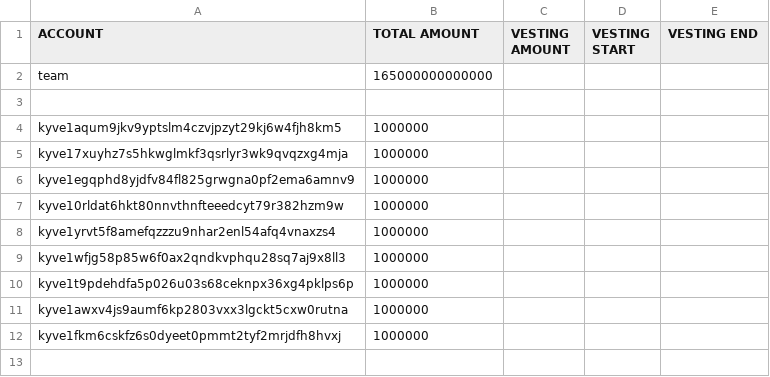
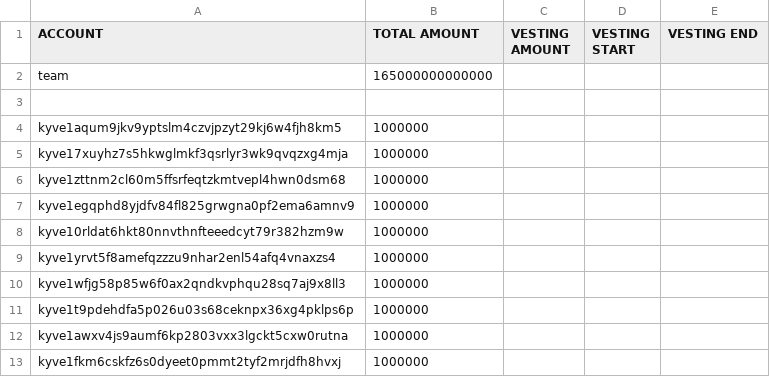
Before and after one commit to KYVENetwork/networks, a CSV file: kyve-1/data/accounts.csv, drawn as a sheet.

Commit message:
feat(`kyve-1`): DSRV gentx (#32)
Co-authored-by: John Letey <john@kyve.network>

```diff
--- a/kyve-1/data/accounts.csv
+++ b/kyve-1/data/accounts.csv
@@ -5,2 +5,3 @@ kyve1aqum9jkv9yptslm4czvjpzyt29kj6w4fjh8km5,1000000,,,
 kyve17xuyhz7s5hkwglmkf3qsrlyr3wk9qvqzxg4mja,1000000,,,
+kyve1zttnm2cl60m5ffsrfeqtzkmtvepl4hwn0dsm68,1000000,,,
 kyve1egqphd8yjdfv84fl825grwgna0pf2ema6amnv9,1000000,,,
```
Also changed, not shown: 2 other files.
